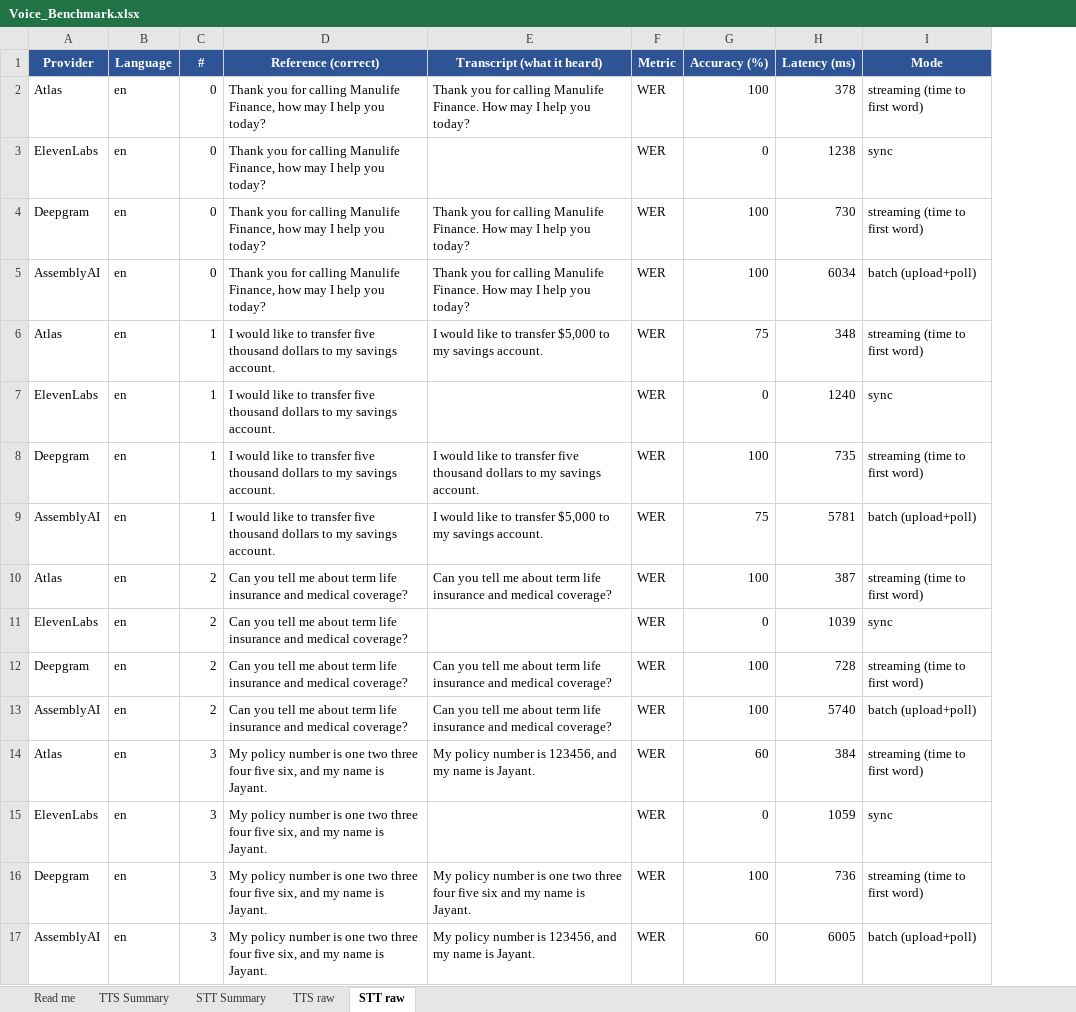
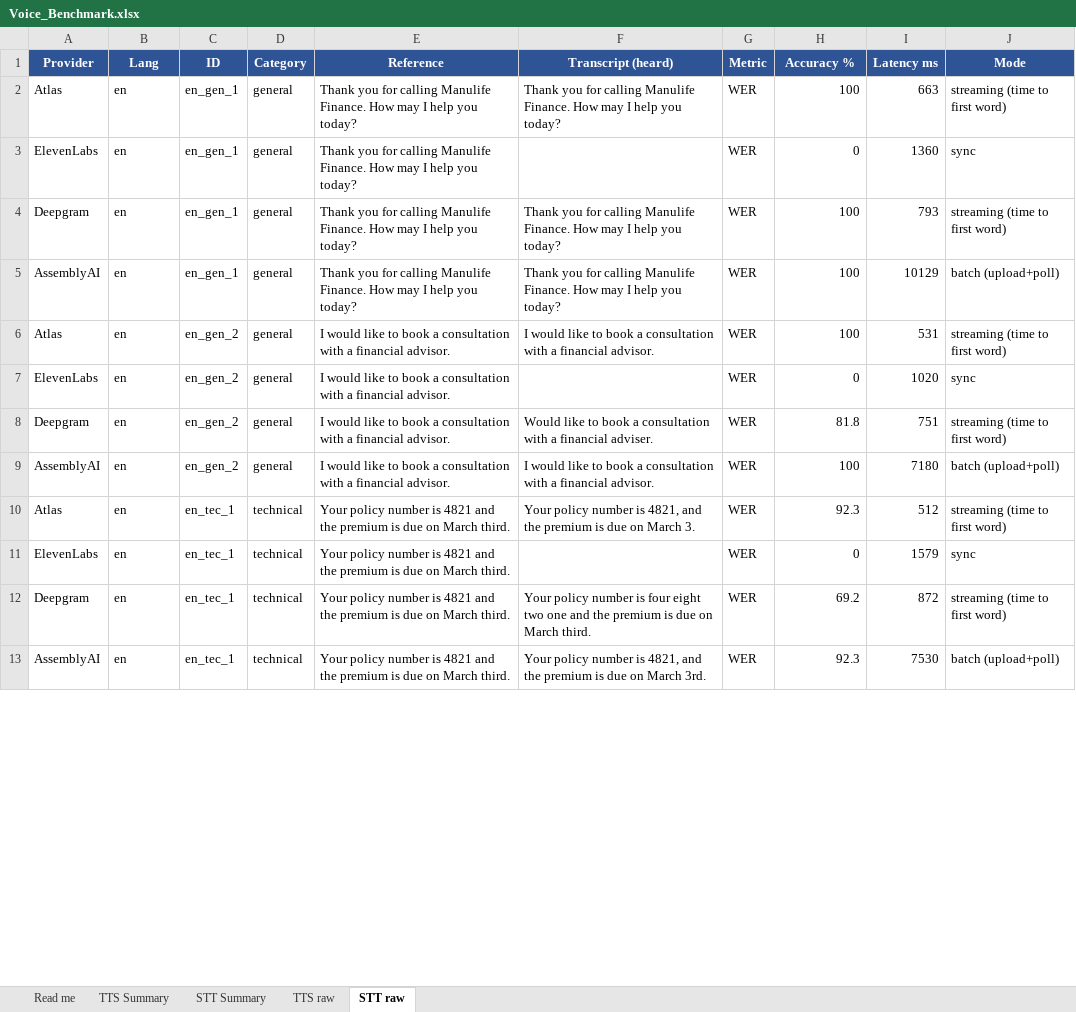
Before and after one commit to jayant200803/Daily-test, an Excel workbook: benchmark/Voice_Benchmark.xlsx, sheet STT raw, drawn as a sheet; only a part is shown; values as stored, in another font and other column widths than the file's, no borders; removed rows and columns are numbered as before the commit, all else as after; the diff covers the shown part only; the diff names each change by its address in the sheet, - before the commit and + after, or states it on an @@ line.

```diff
--- a/benchmark/Voice_Benchmark.xlsx (sheet STT raw)
+++ b/benchmark/Voice_Benchmark.xlsx (sheet STT raw)
-column C (#), rows 2-5: all 0; rows 10-17: 2 | 2 | 2 | 2 | 3 | 3 | 3 | 3
-column D (Reference (correct)), rows 2-5: all Thank you for calling Manulife Finance, how may I help you today?; rows 10-17: Can you tell me about term life insurance and medical coverage? | Can you tell me about term life insurance and medical coverage? | Can you tell me about term life insurance and medical coverage? | Can you tell me about term life insurance and medical coverage? | My policy number is one two three four five six, and my name is Jayant. | My policy number is one two three four five six, and my name is Jayant. | My policy number is one two three four five six, and my name is Jayant. | My policy number is one two three four five six, and my name is Jayant.
-column E (Transcript (what it heard)), rows 2-5: Thank you for calling Manulife Finance. How may I help you today? |  | Thank you for calling Manulife Finance. How may I help you today? | Thank you for calling Manulife Finance. How may I help you today?; rows 10-17: Can you tell me about term life insurance and medical coverage? |  | Can you tell me about term life insurance and medical coverage? | Can you tell me about term life insurance and medical coverage? | My policy number is 123456, and my name is Jayant. |  | My policy number is one two three four five six and my name is Jayant. | My policy number is 123456, and my name is Jayant.
+column C (ID), rows 2-13: en_gen_1 | en_gen_1 | en_gen_1 | en_gen_1 | en_gen_2 | en_gen_2 | en_gen_2 | en_gen_2 | en_tec_1 | en_tec_1 | en_tec_1 | en_tec_1
+column D (Category), rows 2-13: general | general | general | general | general | general | general | general | technical | technical | technical | technical
+column E (Reference), rows 2-13: Thank you for calling Manulife Finance. How may I help you today? | Thank you for calling Manulife Finance. How may I help you today? | Thank you for calling Manulife Finance. How may I help you today? | Thank you for calling Manulife Finance. How may I help you today? | I would like to book a consultation with a financial advisor. | I would like to book a consultation with a financial advisor. | I would like to book a consultation with a financial advisor. | I would like to book a consultation with a financial advisor. | Your policy number is 4821 and the premium is due on March third. | Your policy number is 4821 and the premium is due on March third. | Your policy number is 4821 and the premium is due on March third. | Your policy number is 4821 and the premium is due on March third.
+column F (Transcript (heard)), rows 2-13: Thank you for calling Manulife Finance. How may I help you today? |  | Thank you for calling Manulife Finance. How may I help you today? | Thank you for calling Manulife Finance. How may I help you today? | I would like to book a consultation with a financial advisor. |  | Would like to book a consultation with a financial adviser. | I would like to book a consultation with a financial advisor. | Your policy number is 4821, and the premium is due on March 3. |  | Your policy number is four eight two one and the premium is due on March third. | Your policy number is 4821, and the premium is due on March 3rd.
-column H (Latency (ms)), rows 2-5: 378 | 1238 | 730 | 6034; rows 10-17: 387 | 1039 | 728 | 5740 | 384 | 1059 | 736 | 6005
+column I (Latency ms), rows 2-13: 663 | 1360 | 793 | 10129 | 531 | 1020 | 751 | 7180 | 512 | 1579 | 872 | 7530
-B1: Language
+B1: Lang
-H1: Accuracy (%)
+H1: Accuracy %
-row 6: Atlas | en | 1 | I would like to transfer five thousand dollars to my savings account. | I would like to transfer $5,000 to my savings account. | WER | 75 | 348 | streaming (time to first word)
@@ row 7 moved to row 15: ElevenLabs @@
-row 8: Deepgram | en | 1 | I would like to transfer five thousand dollars to my savings account. | I would like to transfer five thousand dollars to my savings account. | WER | 100 | 735 | streaming (time to first word)
-row 9: AssemblyAI | en | 1 | I would like to transfer five thousand dollars to my savings account. | I would like to transfer $5,000 to my savings account. | WER | 75 | 5781 | batch (upload+poll)
-H8 (Accuracy %): 100
+H8 (Accuracy %): 81.8
-H10 (Accuracy %): 60
+H10 (Accuracy %): 92.3
-H12 (Accuracy %): 100
+H12 (Accuracy %): 69.2
-H13 (Accuracy %): 60
+H13 (Accuracy %): 92.3
```
Also changed, not shown: 11 added rows and 8 edited cells elsewhere in this sheet, sheet TTS raw, sheet STT Summary, sheet TTS Summary, sheet Read me, 4 other files.
